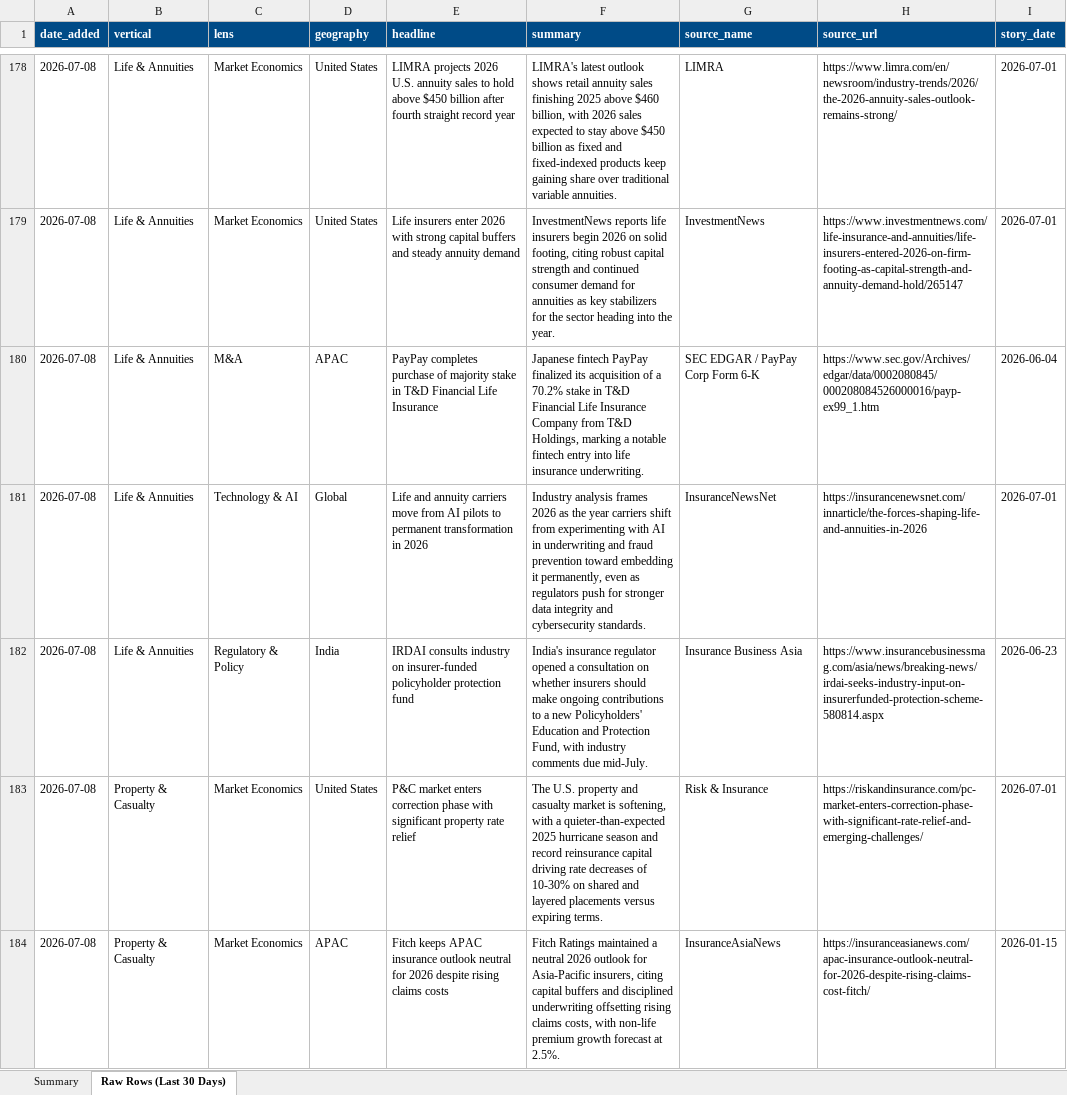
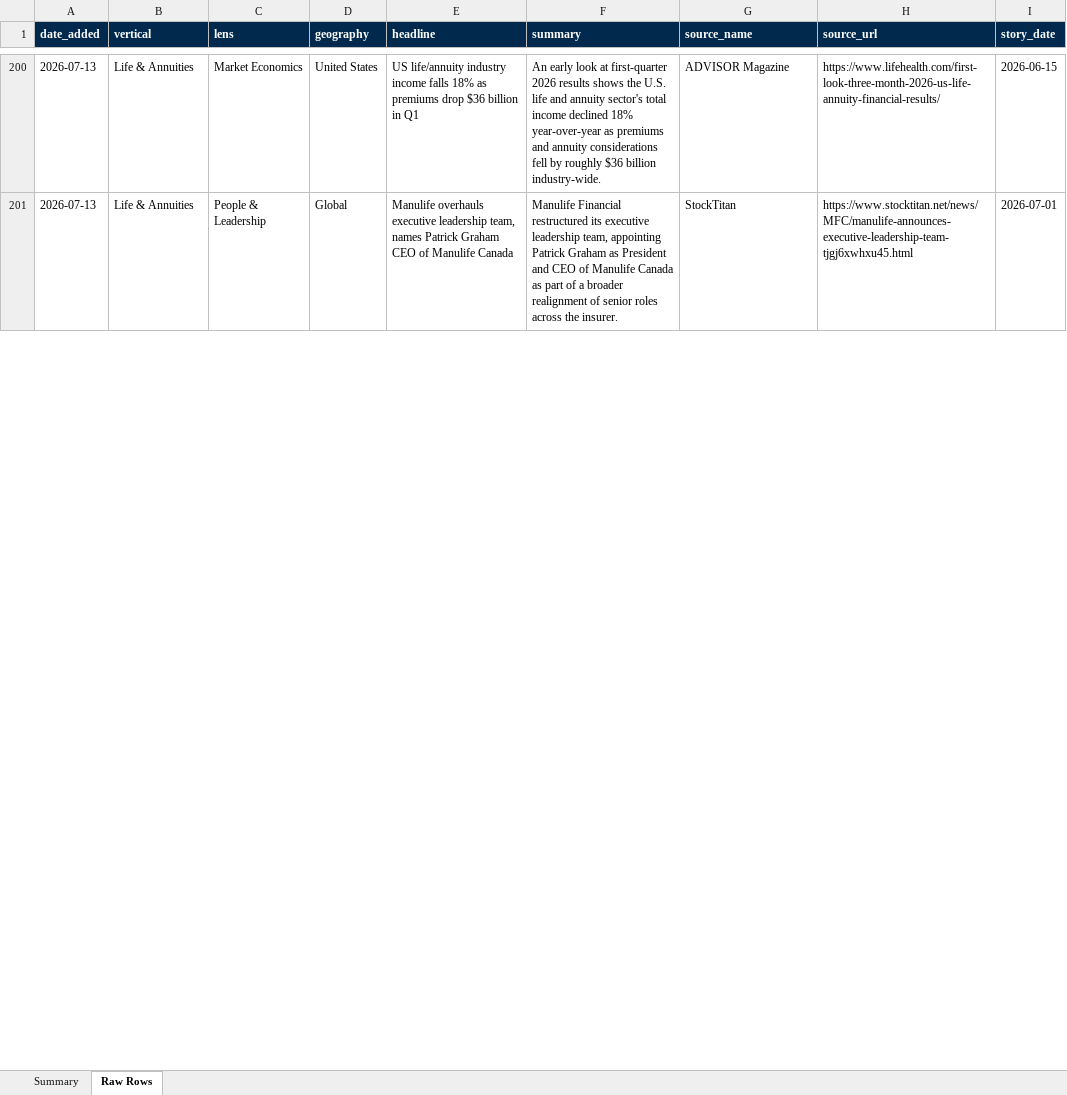
Before and after one commit to dsivakumar81/DailyIndustryBrief, an Excel workbook: cockpit-data/story-log-last30days.xlsx, sheet Raw Rows, drawn as a sheet; only a part is shown, gaps mark what is left out; values as stored, in another font and other column widths than the file's, no borders; addresses are those after the commit; the diff covers the shown part only; the diff names each change by its address in the sheet, - before the commit and + after, or states it on an @@ line.

```diff
--- a/cockpit-data/story-log-last30days.xlsx (sheet Raw Rows)
+++ b/cockpit-data/story-log-last30days.xlsx (sheet Raw Rows)
-sheet tab: Raw Rows (Last 30 Days)
+sheet tab: Raw Rows
-A1:I1 fill: #004B87
+A1:I1 fill: #00294D
-A200 (date_added): 2026-07-08
+A200 (date_added): 2026-07-13
-E200 (headline): LIMRA projects 2026 U.S. annuity sales to hold above $450 billion after fourth straight record year
+E200 (headline): US life/annuity industry income falls 18% as premiums drop $36 billion in Q1
-F200 (summary): LIMRA's latest outlook shows retail annuity sales finishing 2025 above $460 billion, with 2026 sales expected to stay above $450 billion as fixed and fixed-indexed products keep gaining share over traditional variable annuities.
+F200 (summary): An early look at first-quarter 2026 results shows the U.S. life and annuity sector's total income declined 18% year-over-year as premiums and annuity considerations fell by roughly $36 billion industry-wide.
-G200 (source_name): LIMRA
+G200 (source_name): ADVISOR Magazine
-H200 (source_url): https://www.limra.com/en/newsroom/industry-trends/2026/the-2026-annuity-sales-outlook-remains-strong/
+H200 (source_url): https://www.lifehealth.com/first-look-three-month-2026-us-life-annuity-financial-results/
-I200 (story_date): 2026-07-01
+I200 (story_date): 2026-06-15
@@ row 179 moved to row 3: 2026-07-08 @@
@@ row 180 moved to row 4: 2026-07-08 @@
-A201 (date_added): 2026-07-08
+A201 (date_added): 2026-07-13
-C201 (lens): Technology & AI
+C201 (lens): People & Leadership
-E201 (headline): Life and annuity carriers move from AI pilots to permanent transformation in 2026
+E201 (headline): Manulife overhauls executive leadership team, names Patrick Graham CEO of Manulife Canada
-F201 (summary): Industry analysis frames 2026 as the year carriers shift from experimenting with AI in underwriting and fraud prevention toward embedding it permanently, even as regulators push for stronger data integrity and cybersecurity standards.
+F201 (summary): Manulife Financial restructured its executive leadership team, appointing Patrick Graham as President and CEO of Manulife Canada as part of a broader realignment of senior roles across the insurer.
-G201 (source_name): InsuranceNewsNet
+G201 (source_name): StockTitan
-H201 (source_url): https://insurancenewsnet.com/innarticle/the-forces-shaping-life-and-annuities-in-2026
+H201 (source_url): https://www.stocktitan.net/news/MFC/manulife-announces-executive-leadership-team-tjgj6xwhxu45.html
@@ row 182 moved to row 6: 2026-07-08 @@
@@ row 183 moved to row 20: 2026-07-08 @@
@@ row 184 moved to row 21: 2026-07-08 @@
```
Also changed, not shown: 40 added rows, 170 moved rows and 28 edited cells elsewhere in this sheet, sheet Summary, 4 other files.
